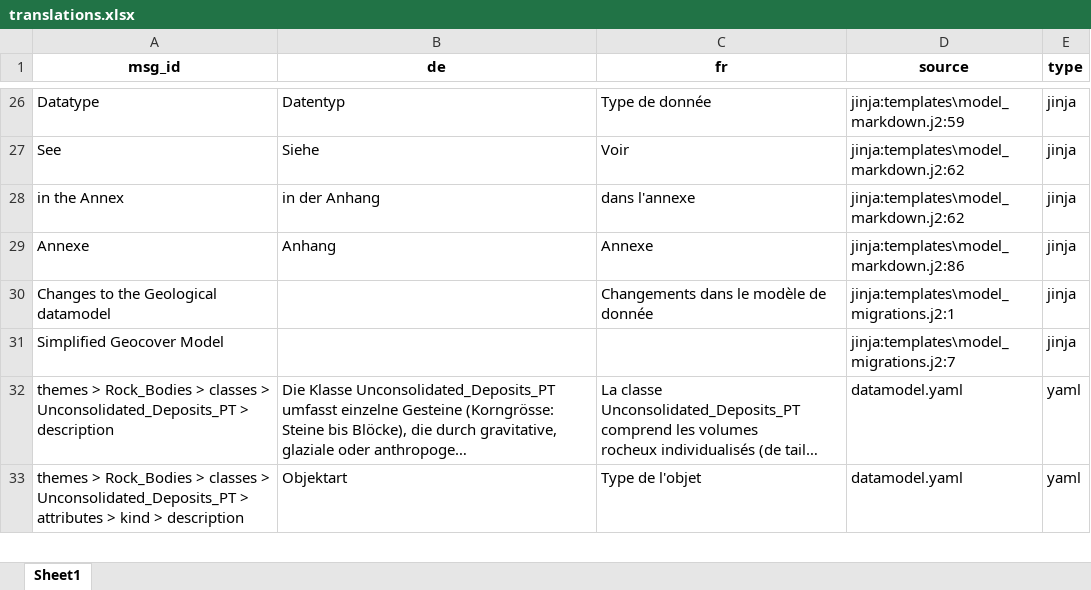
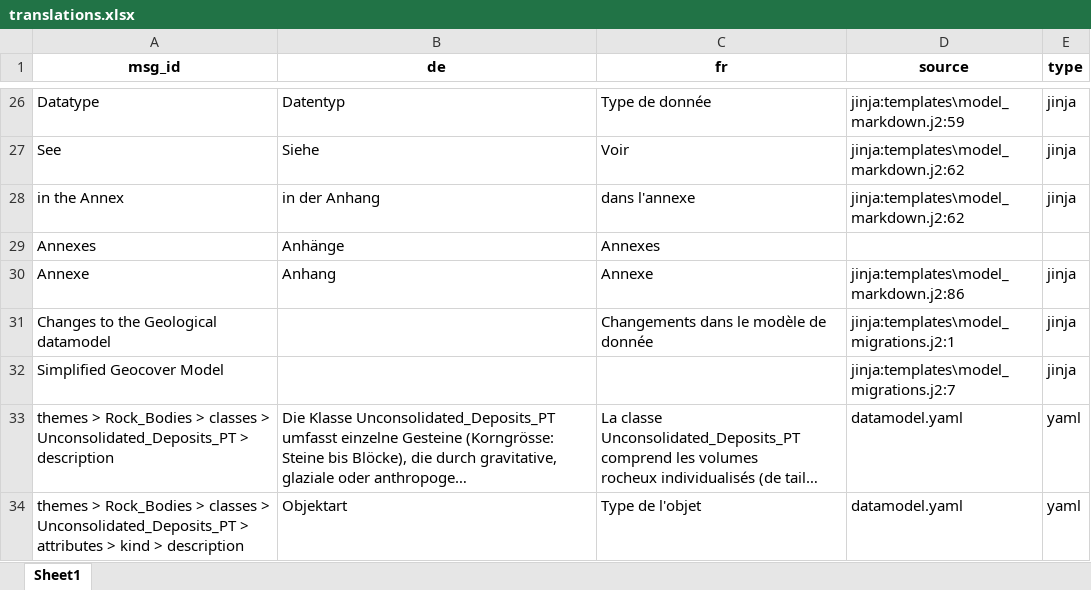
Before and after one commit to swisstopo/lg-geology-data-model, an Excel workbook: translations.xlsx, sheet Sheet1, drawn as a sheet; only a part is shown, gaps mark what is left out; long unchanged cells end in …; values as stored, in another font and other column widths than the file's, no borders; the diff names each change by its address in the sheet, - before the commit and + after, or states it on an @@ line.

```diff
--- a/translations.xlsx (sheet Sheet1)
+++ b/translations.xlsx (sheet Sheet1)
+row 29: Annexes | Anhänge | Annexes
```
Also changed, not shown: 2 other files.
